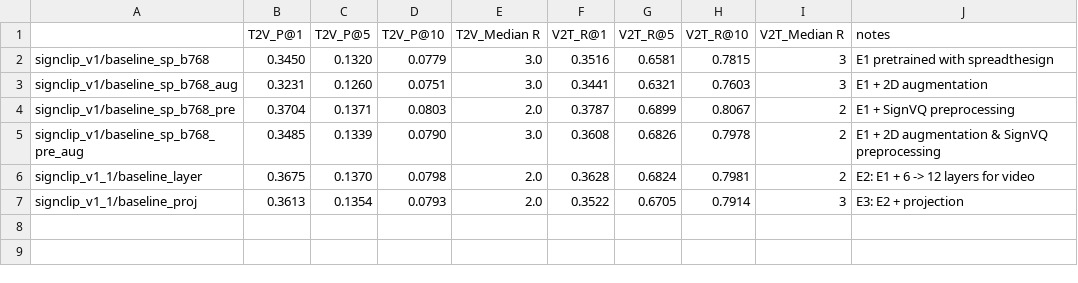
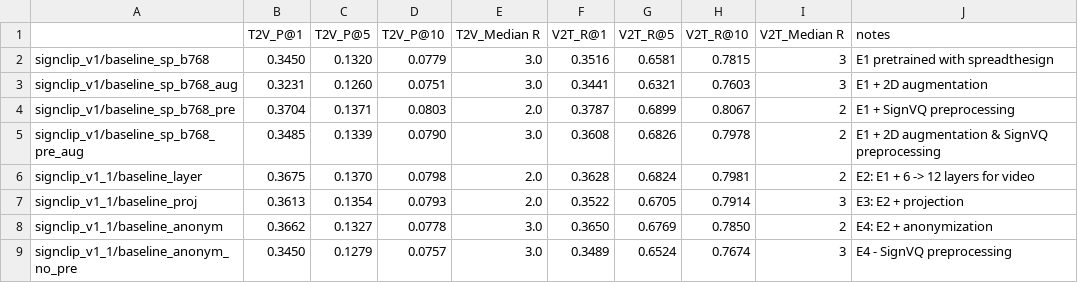
Before and after one commit to sobek1886/Fork_SignCLIP, a CSV file: examples/MMPT/results_sign_clip_sp.csv, drawn as a sheet; the diff names each change by its address in the sheet, - before the commit and + after, or states it on an @@ line.

Commit message:
finish anonym experiments and few-shot inference

```diff
--- a/examples/MMPT/results_sign_clip_sp.csv
+++ b/examples/MMPT/results_sign_clip_sp.csv
+row 8: signclip_v1_1/baseline_anonym | 0.3662 | 0.1327 | 0.0778 | 3.0 | 0.3650 | 0.6769 | 0.7850 | 2 | E4: E2 + anonymization
+row 9: signclip_v1_1/baseline_anonym_no_pre | 0.3450 | 0.1279 | 0.0757 | 3.0 | 0.3489 | 0.6524 | 0.7674 | 3 | E4 - SignVQ preprocessing
```
Also changed, not shown: 14 other files.
